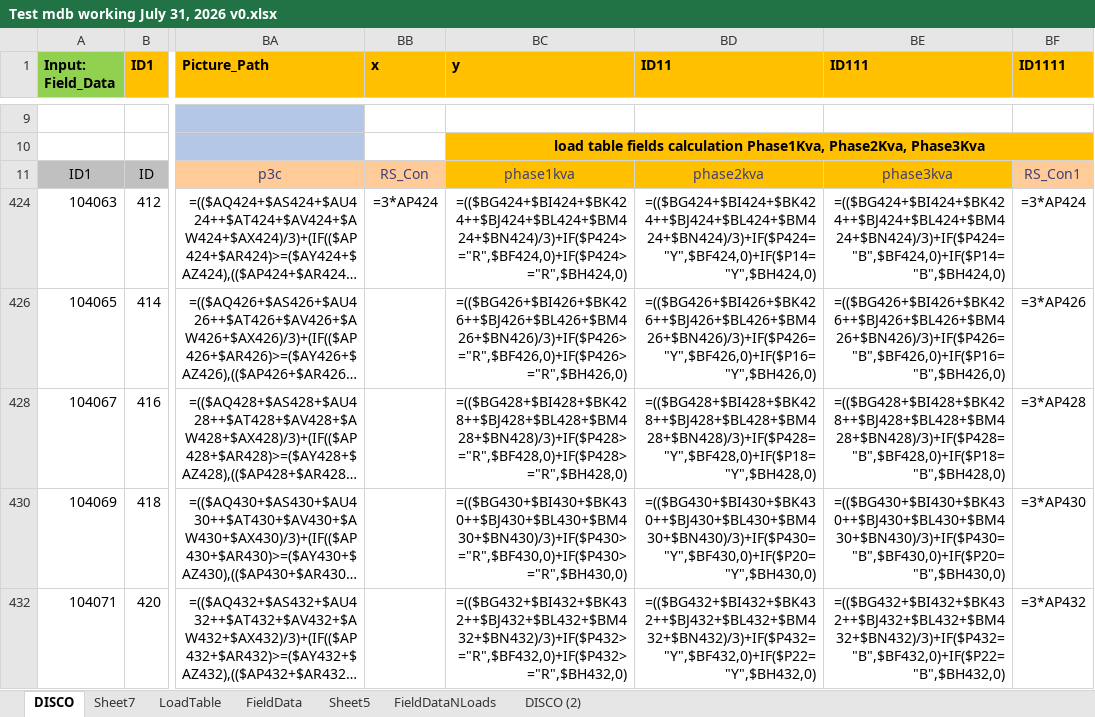
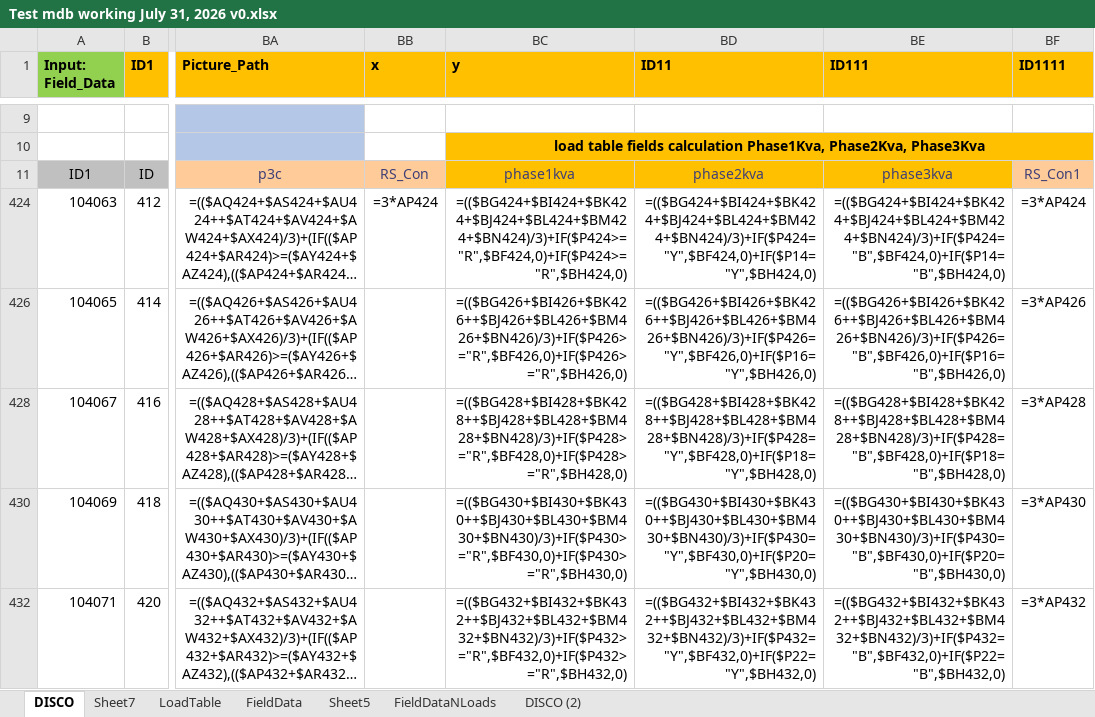
Before and after one commit to consult4best1/Barqaab, an Excel workbook: PESCO2SynergiMdb/Test mdb working July 31, 2026 v0.xlsx, sheet DISCO, drawn as a sheet; only a part is shown, gaps mark what is left out; long unchanged cells end in …; values as stored, in another font and other column widths than the file's, no borders; formulas are shown in place of their values; the diff names each change by its address in the sheet, - before the commit and + after, or states it on an @@ line.

Commit message:
database backup after update Load table data pick logic

```diff
--- a/PESCO2SynergiMdb/Test mdb working July 31, 2026 v0.xlsx (sheet DISCO)
+++ b/PESCO2SynergiMdb/Test mdb working July 31, 2026 v0.xlsx (sheet DISCO)
-BC424 (y): =(($BG424+$BI424+$BK424++$BJ424+$BL424+$BM424+$BN424)/3)+IF($P424>="R",$BF424,0)+IF($P424>="R",$BH424,0)
+BC424 (y): =(($BG424+$BI424+$BK424+$BJ424+$BL424+$BM424+$BN424)/3)+IF($P424>="R",$BF424,0)+IF($P424>="R",$BH424,0)
-BD424 (ID11): =(($BG424+$BI424+$BK424++$BJ424+$BL424+$BM424+$BN424)/3)+IF($P424="Y",$BF424,0)+IF($P14="Y",$BH424,0)
+BD424 (ID11): =(($BG424+$BI424+$BK424+$BJ424+$BL424+$BM424+$BN424)/3)+IF($P424="Y",$BF424,0)+IF($P14="Y",$BH424,0)
-BE424 (ID111): =(($BG424+$BI424+$BK424++$BJ424+$BL424+$BM424+$BN424)/3)+IF($P424="B",$BF424,0)+IF($P14="B",$BH424,0)
+BE424 (ID111): =(($BG424+$BI424+$BK424+$BJ424+$BL424+$BM424+$BN424)/3)+IF($P424="B",$BF424,0)+IF($P14="B",$BH424,0)
```
Also changed, not shown: 12 other files.
